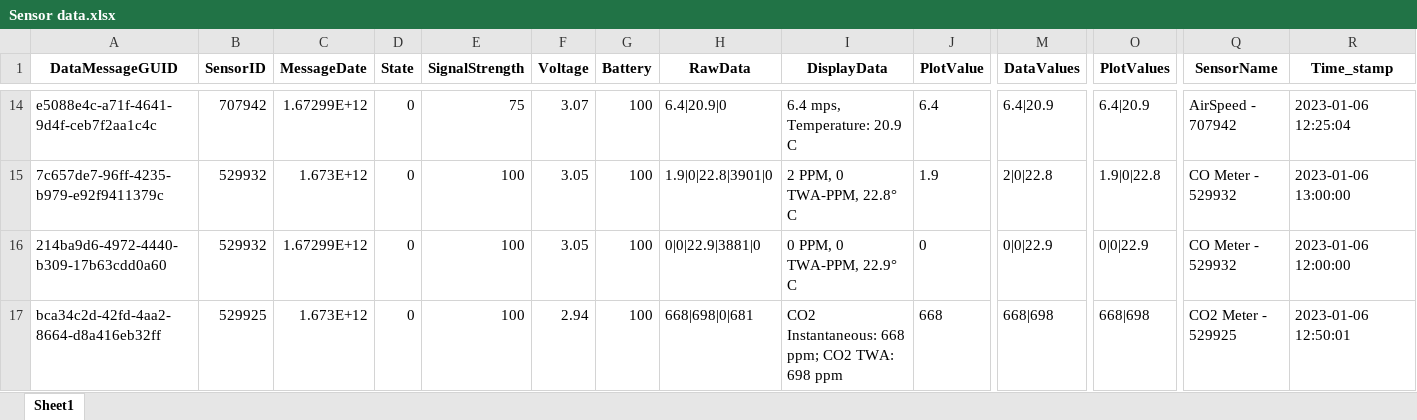
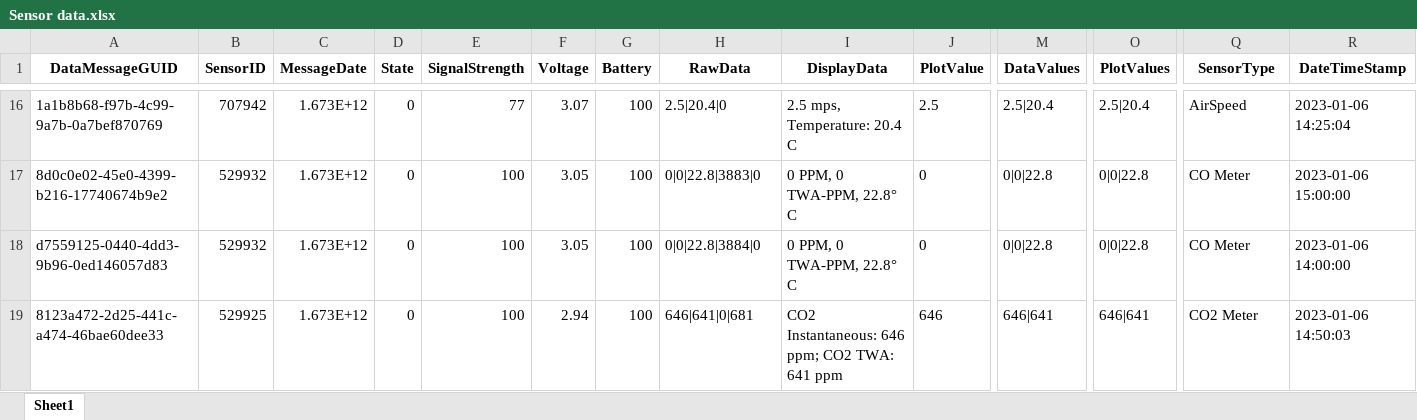
Before and after one commit to Shaheerairaj/IoT-Sensors-ETL-Project, an Excel workbook: Sensor data.xlsx, sheet Sheet1, drawn as a sheet; only a part is shown, gaps mark what is left out; values as stored, in another font and other column widths than the file's, no borders; addresses are those after the commit; the diff covers the shown part only; the diff names each change by its address in the sheet, - before the commit and + after, or states it on an @@ line.

```diff
--- a/Sensor data.xlsx (sheet Sheet1)
+++ b/Sensor data.xlsx (sheet Sheet1)
-Q1: SensorName
+Q1: SensorType
-R1: Time_stamp
+R1: DateTimeStamp
-A16 (DataMessageGUID): e5088e4c-a71f-4641-9d4f-ceb7f2aa1c4c
+A16 (DataMessageGUID): 1a1b8b68-f97b-4c99-9a7b-0a7bef870769
-C16 (MessageDate): 1.67299E+12
+C16 (MessageDate): 1.673E+12
-E16 (SignalStrength): 75
+E16 (SignalStrength): 77
-H16 (RawData): 6.4|20.9|0
+H16 (RawData): 2.5|20.4|0
-I16 (DisplayData): 6.4 mps, Temperature: 20.9 C
+I16 (DisplayData): 2.5 mps, Temperature: 20.4 C
-J16 (PlotValue): 6.4
+J16 (PlotValue): 2.5
-M16 (DataValues): 6.4|20.9
+M16 (DataValues): 2.5|20.4
-O16 (PlotValues): 6.4|20.9
+O16 (PlotValues): 2.5|20.4
-Q16 (SensorType): AirSpeed - 707942
+Q16 (SensorType): AirSpeed
-R16 (DateTimeStamp): 2023-01-06 12:25:04
+R16 (DateTimeStamp): 2023-01-06 14:25:04
-A17 (DataMessageGUID): 7c657de7-96ff-4235-b979-e92f9411379c
+A17 (DataMessageGUID): 8d0c0e02-45e0-4399-b216-17740674b9e2
-H17 (RawData): 1.9|0|22.8|3901|0
+H17 (RawData): 0|0|22.8|3883|0
-I17 (DisplayData): 2 PPM, 0 TWA-PPM, 22.8° C
+I17 (DisplayData): 0 PPM, 0 TWA-PPM, 22.8° C
-J17 (PlotValue): 1.9
+J17 (PlotValue): 0
-M17 (DataValues): 2|0|22.8
+M17 (DataValues): 0|0|22.8
-O17 (PlotValues): 1.9|0|22.8
+O17 (PlotValues): 0|0|22.8
-Q17:Q18 (SensorType): CO Meter - 529932
+Q17:Q18 (SensorType): CO Meter
-R17 (DateTimeStamp): 2023-01-06 13:00:00
+R17 (DateTimeStamp): 2023-01-06 15:00:00
-A18 (DataMessageGUID): 214ba9d6-4972-4440-b309-17b63cdd0a60
+A18 (DataMessageGUID): d7559125-0440-4dd3-9b96-0ed146057d83
-C18 (MessageDate): 1.67299E+12
+C18 (MessageDate): 1.673E+12
-H18 (RawData): 0|0|22.9|3881|0
+H18 (RawData): 0|0|22.8|3884|0
-I18 (DisplayData): 0 PPM, 0 TWA-PPM, 22.9° C
+I18 (DisplayData): 0 PPM, 0 TWA-PPM, 22.8° C
-M18 (DataValues): 0|0|22.9
+M18 (DataValues): 0|0|22.8
-O18 (PlotValues): 0|0|22.9
+O18 (PlotValues): 0|0|22.8
-R18 (DateTimeStamp): 2023-01-06 12:00:00
+R18 (DateTimeStamp): 2023-01-06 14:00:00
-A19 (DataMessageGUID): bca34c2d-42fd-4aa2-8664-d8a416eb32ff
+A19 (DataMessageGUID): 8123a472-2d25-441c-a474-46bae60dee33
-H19 (RawData): 668|698|0|681
+H19 (RawData): 646|641|0|681
-I19 (DisplayData): CO2 Instantaneous: 668 ppm; CO2 TWA: 698 ppm
+I19 (DisplayData): CO2 Instantaneous: 646 ppm; CO2 TWA: 641 ppm
-J19 (PlotValue): 668
+J19 (PlotValue): 646
-M19 (DataValues): 668|698
+M19 (DataValues): 646|641
-O19 (PlotValues): 668|698
+O19 (PlotValues): 646|641
-Q19 (SensorType): CO2 Meter - 529925
+Q19 (SensorType): CO2 Meter
-R19 (DateTimeStamp): 2023-01-06 12:50:01
+R19 (DateTimeStamp): 2023-01-06 14:50:03
```
Also changed, not shown: 9 added rows, 4 removed rows and 481 edited cells elsewhere in this sheet, 4 other files.
